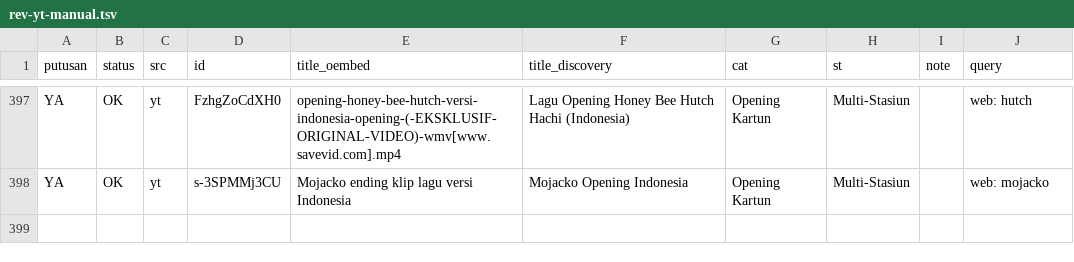
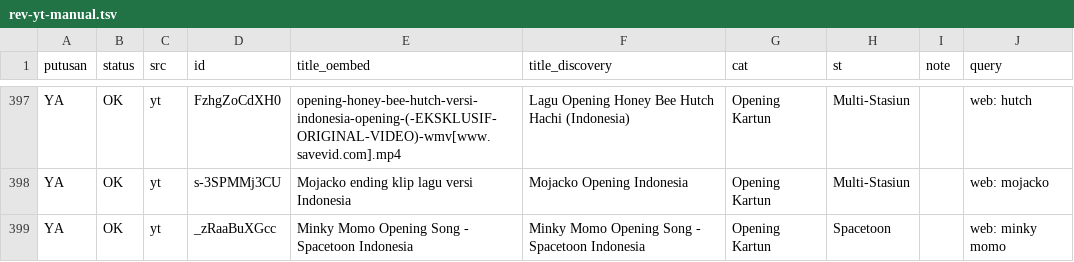
Before and after one commit to Llunatics/siar, a TSV file: scripts/cand/rev-yt-manual.tsv, drawn as a sheet; only a part is shown, gaps mark what is left out; the diff names each change by its address in the sheet, - before the commit and + after, or states it on an @@ line.

Commit message:
audit siklus 128: batch YT minky momo +1 (katalog 467)

```diff
--- a/scripts/cand/rev-yt-manual.tsv
+++ b/scripts/cand/rev-yt-manual.tsv
+row 399: YA | OK | yt | _zRaaBuXGcc | Minky Momo Opening Song - Spacetoon Indonesia | Minky Momo Opening Song - Spacetoon Indonesia | Opening Kartun | Spacetoon |  | web: minky momo
```
Also changed, not shown: 3 other files.
